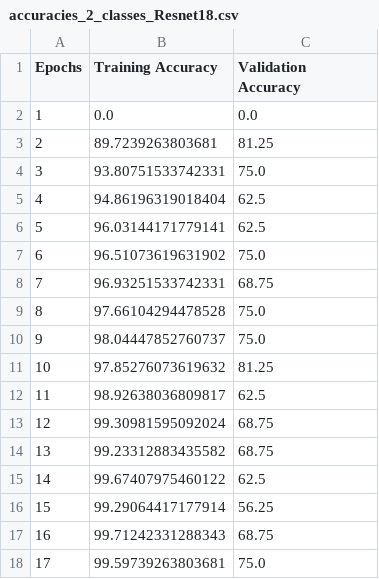
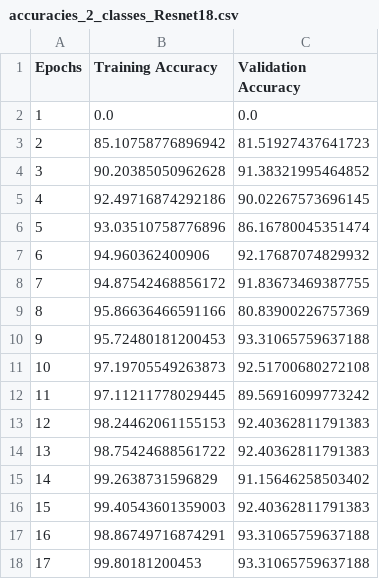
Before and after one commit to mehtavandit/COMP6721-GroupP, a CSV file: 2_Classes_Small Dataset/ResNet/accuracies_2_classes_Resnet18.csv, drawn as a sheet; only a part is shown; the diff covers the shown part only.

```diff
--- a/2_Classes_Small Dataset/ResNet/accuracies_2_classes_Resnet18.csv
+++ b/2_Classes_Small Dataset/ResNet/accuracies_2_classes_Resnet18.csv
@@ -2,17 +2,17 @@ Epochs,Training Accuracy,Validation Accuracy
 1,0.0,0.0
-2,89.7239263803681,81.25
-3,93.80751533742331,75.0
-4,94.86196319018404,62.5
-5,96.03144171779141,62.5
-6,96.51073619631902,75.0
-7,96.93251533742331,68.75
-8,97.66104294478528,75.0
-9,98.04447852760737,75.0
-10,97.85276073619632,81.25
-11,98.92638036809817,62.5
-12,99.30981595092024,68.75
-13,99.23312883435582,68.75
-14,99.67407975460122,62.5
-15,99.29064417177914,56.25
-16,99.71242331288343,68.75
-17,99.59739263803681,75.0
+2,85.10758776896942,81.51927437641723
+3,90.20385050962628,91.38321995464852
+4,92.49716874292186,90.02267573696145
+5,93.03510758776896,86.16780045351474
+6,94.960362400906,92.17687074829932
+7,94.87542468856172,91.83673469387755
+8,95.86636466591166,80.83900226757369
+9,95.72480181200453,93.31065759637188
+10,97.19705549263873,92.51700680272108
+11,97.11211778029445,89.56916099773242
+12,98.24462061155153,92.40362811791383
+13,98.75424688561722,92.40362811791383
+14,99.2638731596829,91.15646258503402
+15,99.40543601359003,92.40362811791383
+16,98.86749716874291,93.31065759637188
+17,99.80181200453,93.31065759637188
```
Also changed, not shown: 28 edited cells elsewhere in this file, 2_Classes_Small Dataset/Inception/Y_values_2_classes_Inception_v3.csv, 2_Classes_Small Dataset/Inception/accuracies_2_classes_Inception_v3.csv, 5 other files.
